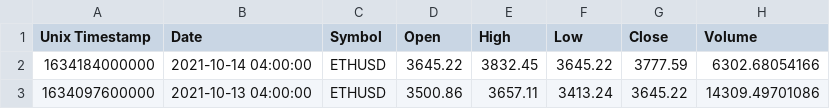
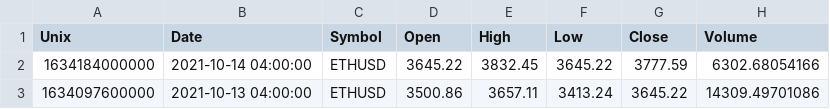
Before and after one commit to andrew-block/tidy-vizzies, a CSV file: crypto/data/gemini_ETHUSD_day.csv, drawn as a sheet; only a part is shown.

Commit message:
Update gemini_ETHUSD_day.csv

```diff
--- a/crypto/data/gemini_ETHUSD_day.csv
+++ b/crypto/data/gemini_ETHUSD_day.csv
@@ -1,2 +1,2 @@
-Unix Timestamp,Date,Symbol,Open,High,Low,Close,Volume
+Unix,Date,Symbol,Open,High,Low,Close,Volume
 1634184000000,2021-10-14 04:00:00,ETHUSD,3645.22,3832.45,3645.22,3777.59,6302.68054166
```
